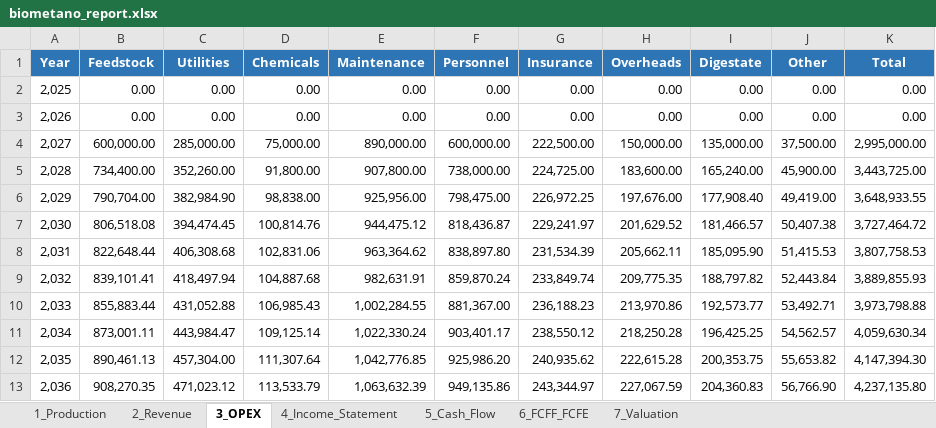
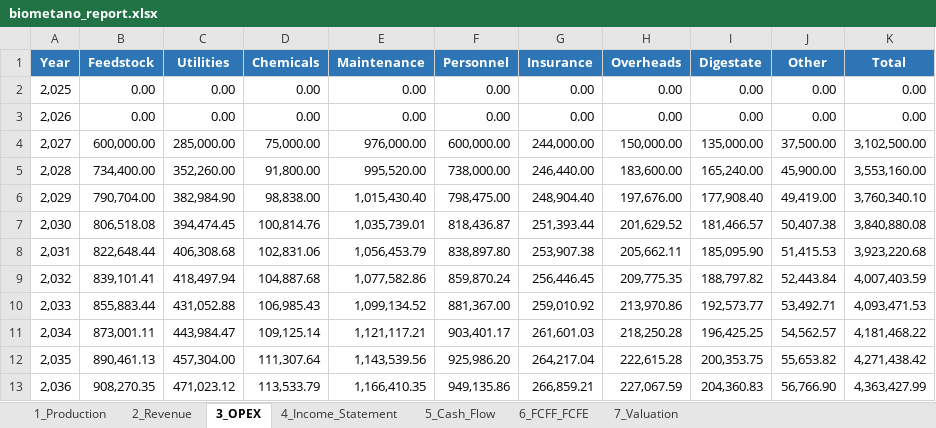
Before and after one commit to postnormaltimes/Biomethane-Project, an Excel workbook: output/biometano/biometano_report.xlsx, sheet 3_OPEX, drawn as a sheet; only a part is shown; values as stored, in another font and other column widths than the file's, no borders; the diff covers the shown part only; the diff names each change by its address in the sheet, - before the commit and + after, or states it on an @@ line.

```diff
--- a/output/biometano/biometano_report.xlsx (sheet 3_OPEX)
+++ b/output/biometano/biometano_report.xlsx (sheet 3_OPEX)
-E4 (Maintenance): 890,000.00
+E4 (Maintenance): 976,000.00
-G4 (Insurance): 222,500.00
+G4 (Insurance): 244,000.00
-K4 (Total): 2,995,000.00
+K4 (Total): 3,102,500.00
-E5 (Maintenance): 907,800.00
+E5 (Maintenance): 995,520.00
-G5 (Insurance): 224,725.00
+G5 (Insurance): 246,440.00
-K5 (Total): 3,443,725.00
+K5 (Total): 3,553,160.00
-E6 (Maintenance): 925,956.00
+E6 (Maintenance): 1,015,430.40
-G6 (Insurance): 226,972.25
+G6 (Insurance): 248,904.40
-K6 (Total): 3,648,933.55
+K6 (Total): 3,760,340.10
-E7 (Maintenance): 944,475.12
+E7 (Maintenance): 1,035,739.01
-G7 (Insurance): 229,241.97
+G7 (Insurance): 251,393.44
-K7 (Total): 3,727,464.72
+K7 (Total): 3,840,880.08
-E8 (Maintenance): 963,364.62
+E8 (Maintenance): 1,056,453.79
-G8 (Insurance): 231,534.39
+G8 (Insurance): 253,907.38
-K8 (Total): 3,807,758.53
+K8 (Total): 3,923,220.68
-E9 (Maintenance): 982,631.91
+E9 (Maintenance): 1,077,582.86
-G9 (Insurance): 233,849.74
+G9 (Insurance): 256,446.45
-K9 (Total): 3,889,855.93
+K9 (Total): 4,007,403.59
-E10 (Maintenance): 1,002,284.55
+E10 (Maintenance): 1,099,134.52
-G10 (Insurance): 236,188.23
+G10 (Insurance): 259,010.92
-K10 (Total): 3,973,798.88
+K10 (Total): 4,093,471.53
-E11 (Maintenance): 1,022,330.24
+E11 (Maintenance): 1,121,117.21
-G11 (Insurance): 238,550.12
+G11 (Insurance): 261,601.03
-K11 (Total): 4,059,630.34
+K11 (Total): 4,181,468.22
-E12 (Maintenance): 1,042,776.85
+E12 (Maintenance): 1,143,539.56
-G12 (Insurance): 240,935.62
+G12 (Insurance): 264,217.04
-K12 (Total): 4,147,394.30
+K12 (Total): 4,271,438.42
-E13 (Maintenance): 1,063,632.39
+E13 (Maintenance): 1,166,410.35
-G13 (Insurance): 243,344.97
+G13 (Insurance): 266,859.21
-K13 (Total): 4,237,135.80
+K13 (Total): 4,363,427.99
```
Also changed, not shown: 21 edited cells elsewhere in this sheet, sheet 4_Income_Statement, sheet 5_Cash_Flow, sheet 6_FCFF_FCFE, sheet 7_Valuation, output/biometano_report.xlsx, 26 other files.
